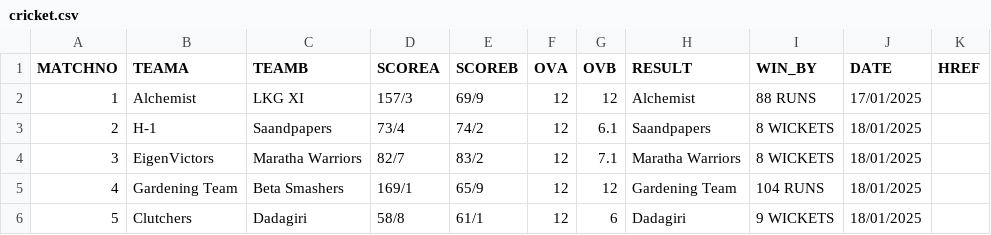
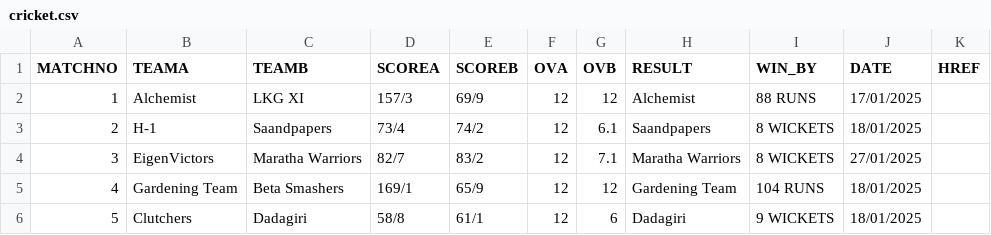
Before and after one commit to EeshanGit/Kalpa_Build_Test, a CSV file: public/krcsvs/cricket.csv, drawn as a sheet.

```diff
--- a/public/krcsvs/cricket.csv
+++ b/public/krcsvs/cricket.csv
@@ -3,3 +3,3 @@ MATCHNO,TEAMA,TEAMB,SCOREA,SCOREB,OVA,OVB,RESULT,WIN_BY,DATE,HREF
 2,H-1,Saandpapers,73/4,74/2,12,6.1,Saandpapers,8 WICKETS,18/01/2025,
-3,EigenVictors,Maratha Warriors,82/7,83/2,12,7.1,Maratha Warriors,8 WICKETS,18/01/2025,
+3,EigenVictors,Maratha Warriors,82/7,83/2,12,7.1,Maratha Warriors,8 WICKETS,27/01/2025,
 4,Gardening Team,Beta Smashers,169/1,65/9,12,12,Gardening Team,104 RUNS,18/01/2025,
```
Also changed, not shown: 2 other files.
